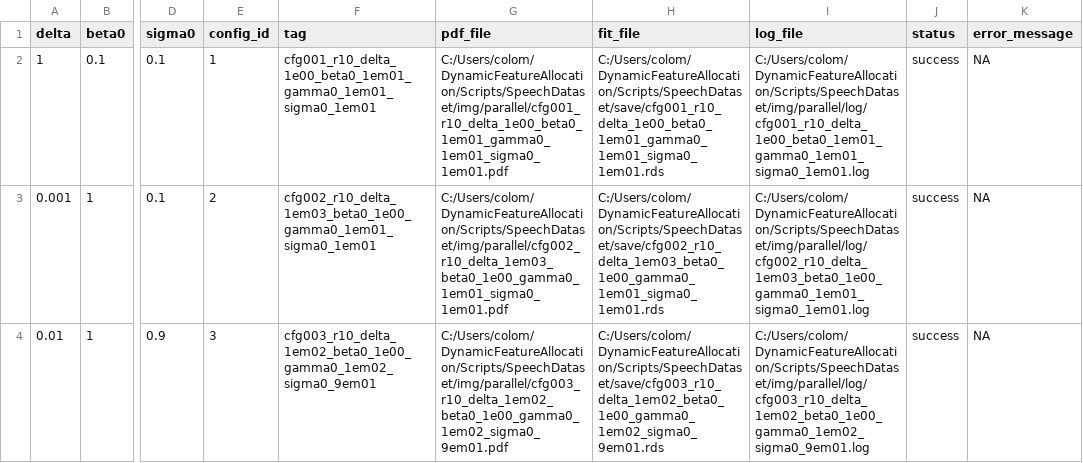
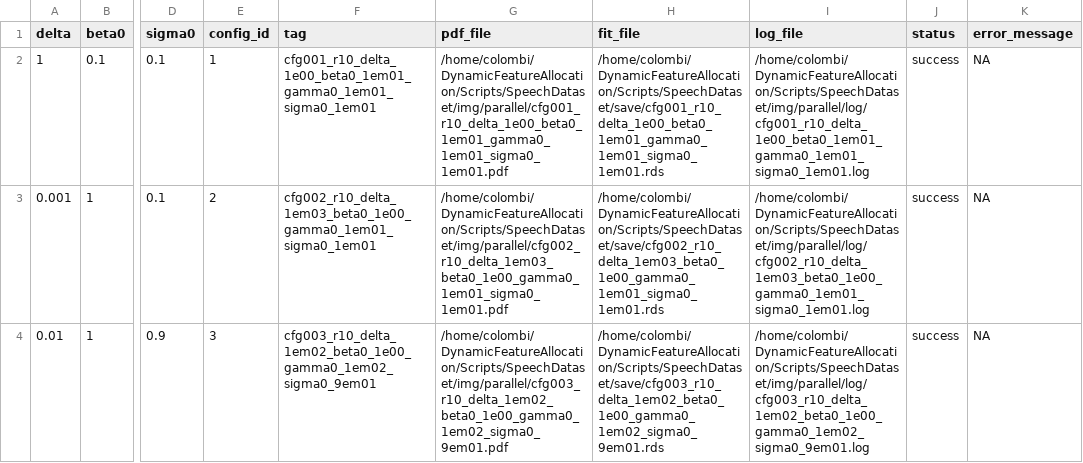
Before and after one commit to alessandrocolombi/DynamicFeatureAllocation, a CSV file: Scripts/SpeechDataset/img/parallel/parallel_summary_r10.csv, drawn as a sheet; only a part is shown, gaps mark what is left out; the diff names each change by its address in the sheet, - before the commit and + after, or states it on an @@ line.

```diff
--- a/Scripts/SpeechDataset/img/parallel/parallel_summary_r10.csv
+++ b/Scripts/SpeechDataset/img/parallel/parallel_summary_r10.csv
-G2 (pdf_file): C:/Users/colom/DynamicFeatureAllocation/Scripts/SpeechDataset/img/parallel/cfg001_r10_delta_1e00_beta0_1em01_gamma0_1em01_sigma0_1em01.pdf
+G2 (pdf_file): /home/colombi/DynamicFeatureAllocation/Scripts/SpeechDataset/img/parallel/cfg001_r10_delta_1e00_beta0_1em01_gamma0_1em01_sigma0_1em01.pdf
-H2 (fit_file): C:/Users/colom/DynamicFeatureAllocation/Scripts/SpeechDataset/save/cfg001_r10_delta_1e00_beta0_1em01_gamma0_1em01_sigma0_1em01.rds
+H2 (fit_file): /home/colombi/DynamicFeatureAllocation/Scripts/SpeechDataset/save/cfg001_r10_delta_1e00_beta0_1em01_gamma0_1em01_sigma0_1em01.rds
-I2 (log_file): C:/Users/colom/DynamicFeatureAllocation/Scripts/SpeechDataset/img/parallel/log/cfg001_r10_delta_1e00_beta0_1em01_gamma0_1em01_sigma0_1em01.log
+I2 (log_file): /home/colombi/DynamicFeatureAllocation/Scripts/SpeechDataset/img/parallel/log/cfg001_r10_delta_1e00_beta0_1em01_gamma0_1em01_sigma0_1em01.log
-G3 (pdf_file): C:/Users/colom/DynamicFeatureAllocation/Scripts/SpeechDataset/img/parallel/cfg002_r10_delta_1em03_beta0_1e00_gamma0_1em01_sigma0_1em01.pdf
+G3 (pdf_file): /home/colombi/DynamicFeatureAllocation/Scripts/SpeechDataset/img/parallel/cfg002_r10_delta_1em03_beta0_1e00_gamma0_1em01_sigma0_1em01.pdf
-H3 (fit_file): C:/Users/colom/DynamicFeatureAllocation/Scripts/SpeechDataset/save/cfg002_r10_delta_1em03_beta0_1e00_gamma0_1em01_sigma0_1em01.rds
+H3 (fit_file): /home/colombi/DynamicFeatureAllocation/Scripts/SpeechDataset/save/cfg002_r10_delta_1em03_beta0_1e00_gamma0_1em01_sigma0_1em01.rds
-I3 (log_file): C:/Users/colom/DynamicFeatureAllocation/Scripts/SpeechDataset/img/parallel/log/cfg002_r10_delta_1em03_beta0_1e00_gamma0_1em01_sigma0_1em01.log
+I3 (log_file): /home/colombi/DynamicFeatureAllocation/Scripts/SpeechDataset/img/parallel/log/cfg002_r10_delta_1em03_beta0_1e00_gamma0_1em01_sigma0_1em01.log
-G4 (pdf_file): C:/Users/colom/DynamicFeatureAllocation/Scripts/SpeechDataset/img/parallel/cfg003_r10_delta_1em02_beta0_1e00_gamma0_1em02_sigma0_9em01.pdf
+G4 (pdf_file): /home/colombi/DynamicFeatureAllocation/Scripts/SpeechDataset/img/parallel/cfg003_r10_delta_1em02_beta0_1e00_gamma0_1em02_sigma0_9em01.pdf
-H4 (fit_file): C:/Users/colom/DynamicFeatureAllocation/Scripts/SpeechDataset/save/cfg003_r10_delta_1em02_beta0_1e00_gamma0_1em02_sigma0_9em01.rds
+H4 (fit_file): /home/colombi/DynamicFeatureAllocation/Scripts/SpeechDataset/save/cfg003_r10_delta_1em02_beta0_1e00_gamma0_1em02_sigma0_9em01.rds
-I4 (log_file): C:/Users/colom/DynamicFeatureAllocation/Scripts/SpeechDataset/img/parallel/log/cfg003_r10_delta_1em02_beta0_1e00_gamma0_1em02_sigma0_9em01.log
+I4 (log_file): /home/colombi/DynamicFeatureAllocation/Scripts/SpeechDataset/img/parallel/log/cfg003_r10_delta_1em02_beta0_1e00_gamma0_1em02_sigma0_9em01.log
```
Also changed, not shown: 6 other files.
